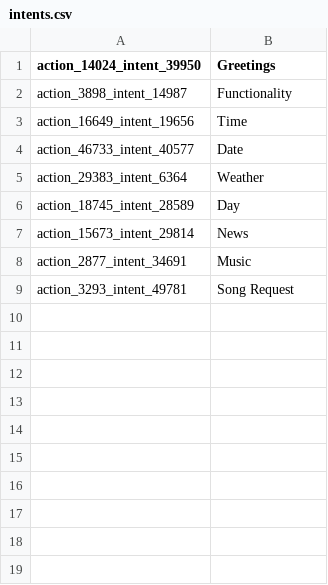
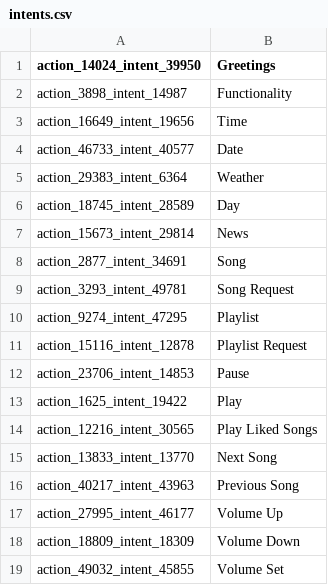
Before and after one commit to SpaceBod/K9AI, a CSV file: chat-bot/assets/intents.csv, drawn as a sheet.

Commit message:
Merged Spotify Code
- play track
- play playlist
- play and pause
- skip and previous
- play liked songs
- increase decrease volume
- set volume to n%

```diff
--- a/chat-bot/assets/intents.csv
+++ b/chat-bot/assets/intents.csv
@@ -7,3 +7,13 @@ action_18745_intent_28589,Day
 action_15673_intent_29814,News
-action_2877_intent_34691,Music
+action_2877_intent_34691,Song
 action_3293_intent_49781,Song Request
+action_9274_intent_47295,Playlist
+action_15116_intent_12878,Playlist Request
+action_23706_intent_14853,Pause
+action_1625_intent_19422,Play
+action_12216_intent_30565,Play Liked Songs
+action_13833_intent_13770,Next Song
+action_40217_intent_43963,Previous Song
+action_27995_intent_46177,Volume Up
+action_18809_intent_18309,Volume Down
+action_49032_intent_45855,Volume Set
```
Also changed, not shown: 4 other files.
